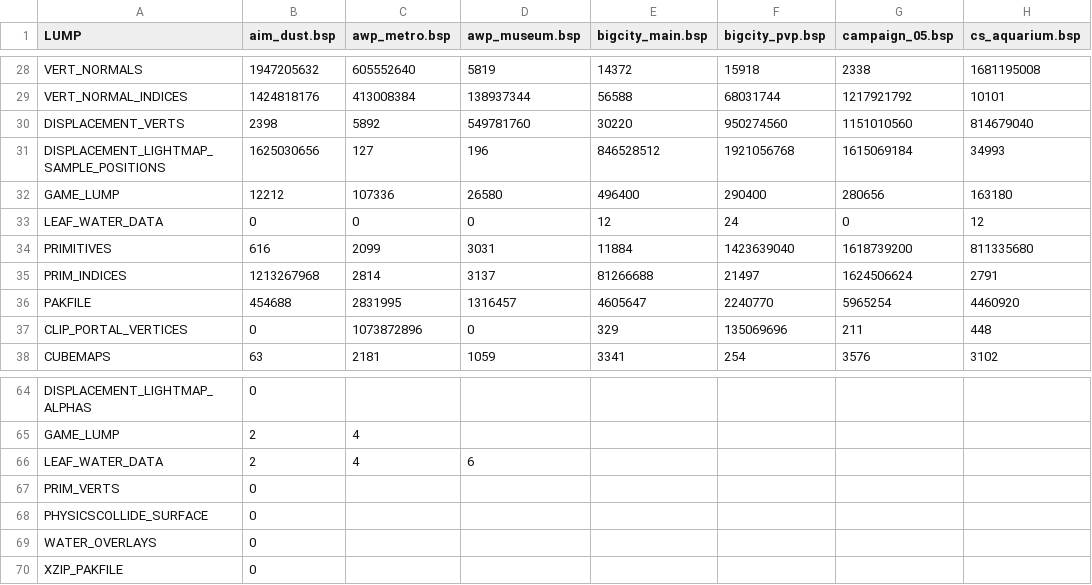
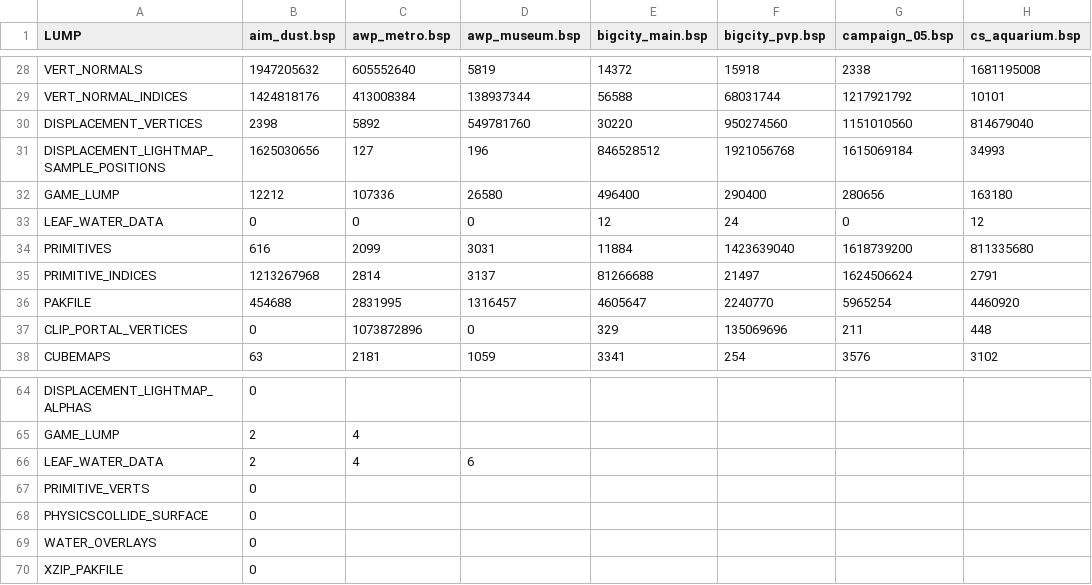
Before and after one commit to snake-biscuits/bsp_tool, a CSV file: bsp_tool/extensions/csvs/cso2.csv, drawn as a sheet; only a part is shown, gaps mark what is left out; the diff names each change by its address in the sheet, - before the commit and + after, or states it on an @@ line.

```diff
--- a/bsp_tool/extensions/csvs/cso2.csv
+++ b/bsp_tool/extensions/csvs/cso2.csv
-A30 (LUMP): DISPLACEMENT_VERTS
+A30 (LUMP): DISPLACEMENT_VERTICES
-A35 (LUMP): PRIM_INDICES
+A35 (LUMP): PRIMITIVE_INDICES
-A67 (LUMP): PRIM_VERTS
+A67 (LUMP): PRIMITIVE_VERTS
```
Also changed, not shown: bsp_tool/extensions/csvs/cs_go.csv, bsp_tool/extensions/csvs/cs_source.csv, 20 other files.
